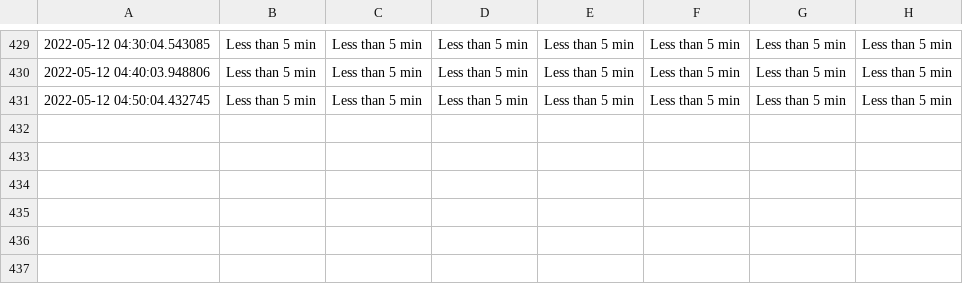
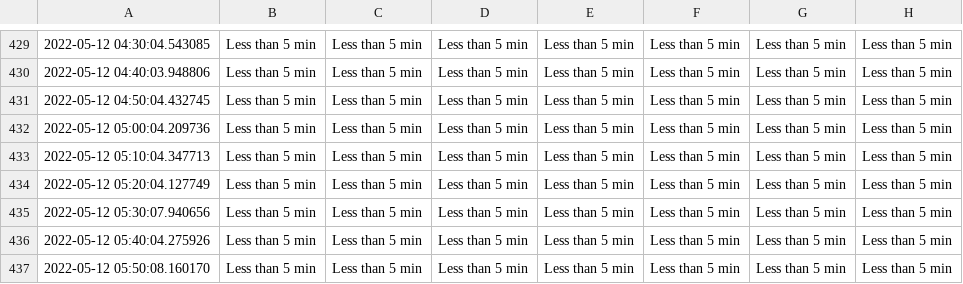
Before and after one commit to MarkProjectRepo/AirportWaits, a CSV file: data/YYZ.csv, drawn as a sheet; only a part is shown, gaps mark what is left out.

Commit message:
New data pull

```diff
--- a/data/YYZ.csv
+++ b/data/YYZ.csv
@@ -431 +431,7 @@
 2022-05-12 04:50:04.432745,Less than 5 min,Less than 5 min,Less than 5 min,Less than 5 min,Less than 5 min,Less than 5 min,Less than 5 min
+2022-05-12 05:00:04.209736,Less than 5 min,Less than 5 min,Less than 5 min,Less than 5 min,Less than 5 min,Less than 5 min,Less than 5 min
+2022-05-12 05:10:04.347713,Less than 5 min,Less than 5 min,Less than 5 min,Less than 5 min,Less than 5 min,Less than 5 min,Less than 5 min
+2022-05-12 05:20:04.127749,Less than 5 min,Less than 5 min,Less than 5 min,Less than 5 min,Less than 5 min,Less than 5 min,Less than 5 min
+2022-05-12 05:30:07.940656,Less than 5 min,Less than 5 min,Less than 5 min,Less than 5 min,Less than 5 min,Less than 5 min,Less than 5 min
+2022-05-12 05:40:04.275926,Less than 5 min,Less than 5 min,Less than 5 min,Less than 5 min,Less than 5 min,Less than 5 min,Less than 5 min
+2022-05-12 05:50:08.160170,Less than 5 min,Less than 5 min,Less than 5 min,Less than 5 min,Less than 5 min,Less than 5 min,Less than 5 min
```
